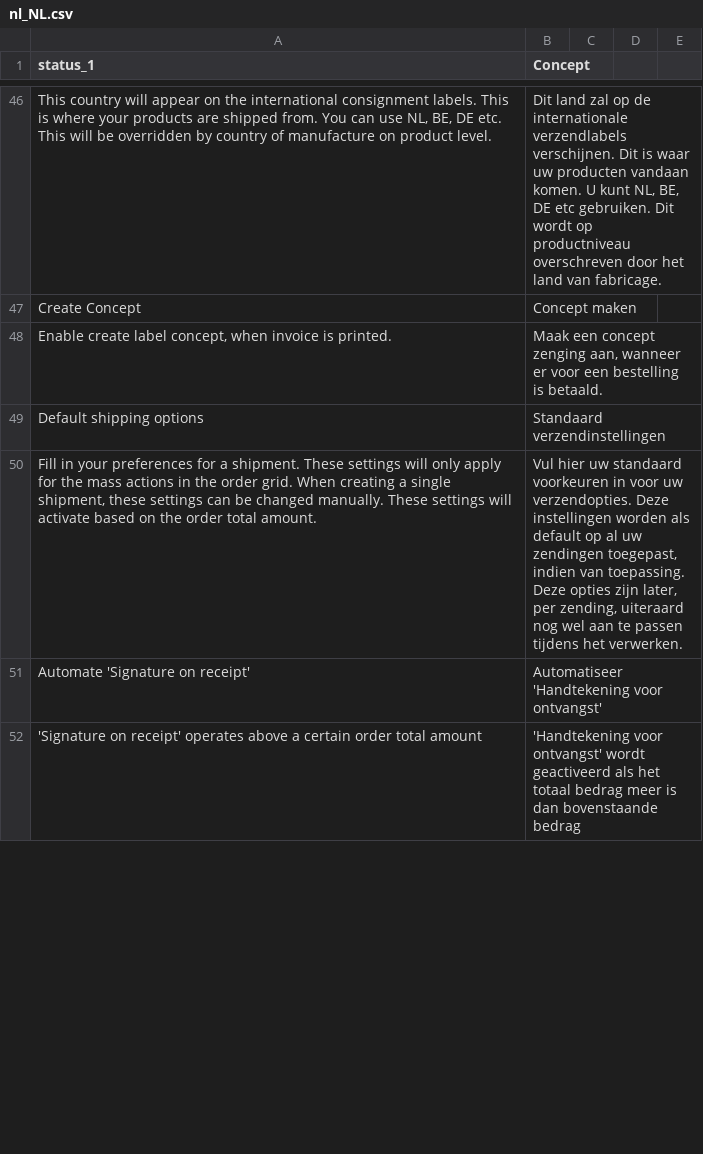
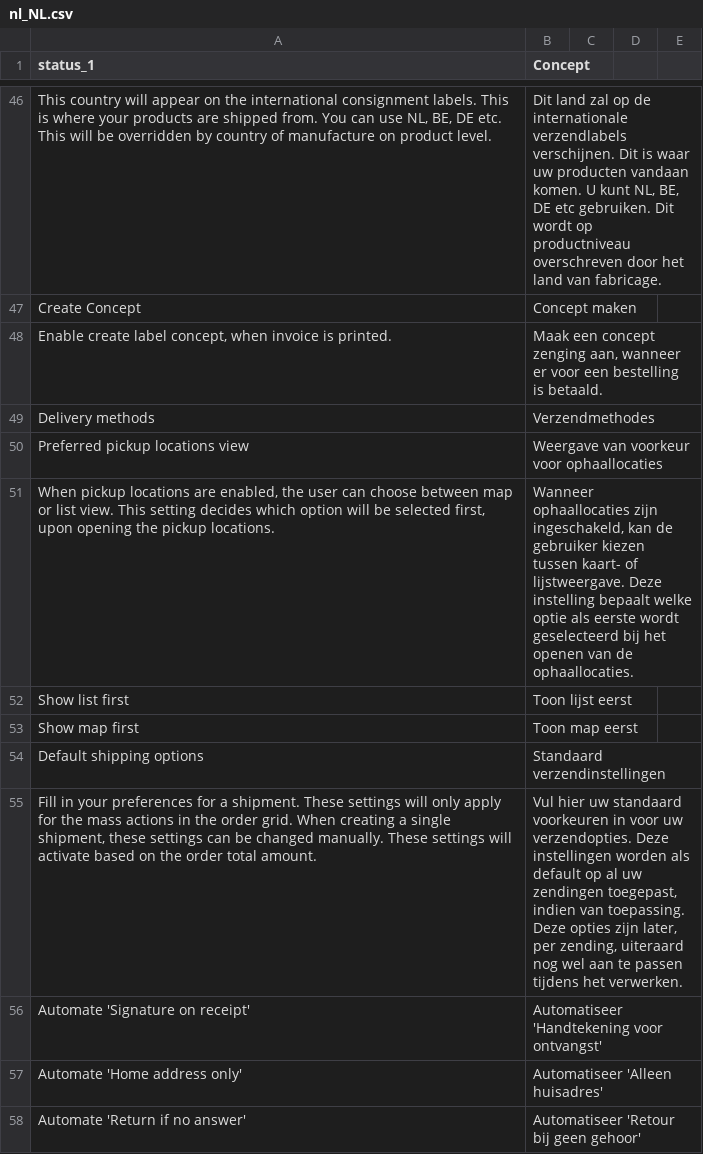
Before and after one commit to myparcelnl/magento, a CSV file: i18n/nl_NL.csv, drawn as a sheet; only a part is shown, gaps mark what is left out; the shorter side is filled out with more unchanged rows; the diff covers the shown part only.

Commit message:
add all translations

```diff
--- a/i18n/nl_NL.csv
+++ b/i18n/nl_NL.csv
@@ -48,2 +48,7 @@ Create Concept,Concept maken
 "Enable create label concept, when invoice is printed.","Maak een concept zenging aan, wanneer er voor een bestelling is betaald."
+Delivery methods,Verzendmethodes
+Preferred pickup locations view,Weergave van voorkeur voor ophaallocaties
+"When pickup locations are enabled, the user can choose between map or list view. This setting decides which option will be selected first, upon opening the pickup locations.","Wanneer ophaallocaties zijn ingeschakeld, kan de gebruiker kiezen tussen kaart- of lijstweergave. Deze instelling bepaalt welke optie als eerste wordt geselecteerd bij het openen van de ophaallocaties."
+Show list first,Toon lijst eerst
+Show map first,Toon map eerst
 Default shipping options,Standaard verzendinstellingen
@@ -51 +56,3 @@ Default shipping options,Standaard verzendinstellingen
 Automate 'Signature on receipt',Automatiseer 'Handtekening voor ontvangst'
+Automate 'Home address only',Automatiseer 'Alleen huisadres'
+Automate 'Return if no answer',Automatiseer 'Retour bij geen gehoor'
```
Also changed, not shown: 43 added rows, 1 removed row, 1 moved row and 2 edited cells elsewhere in this file, 1 other file.
